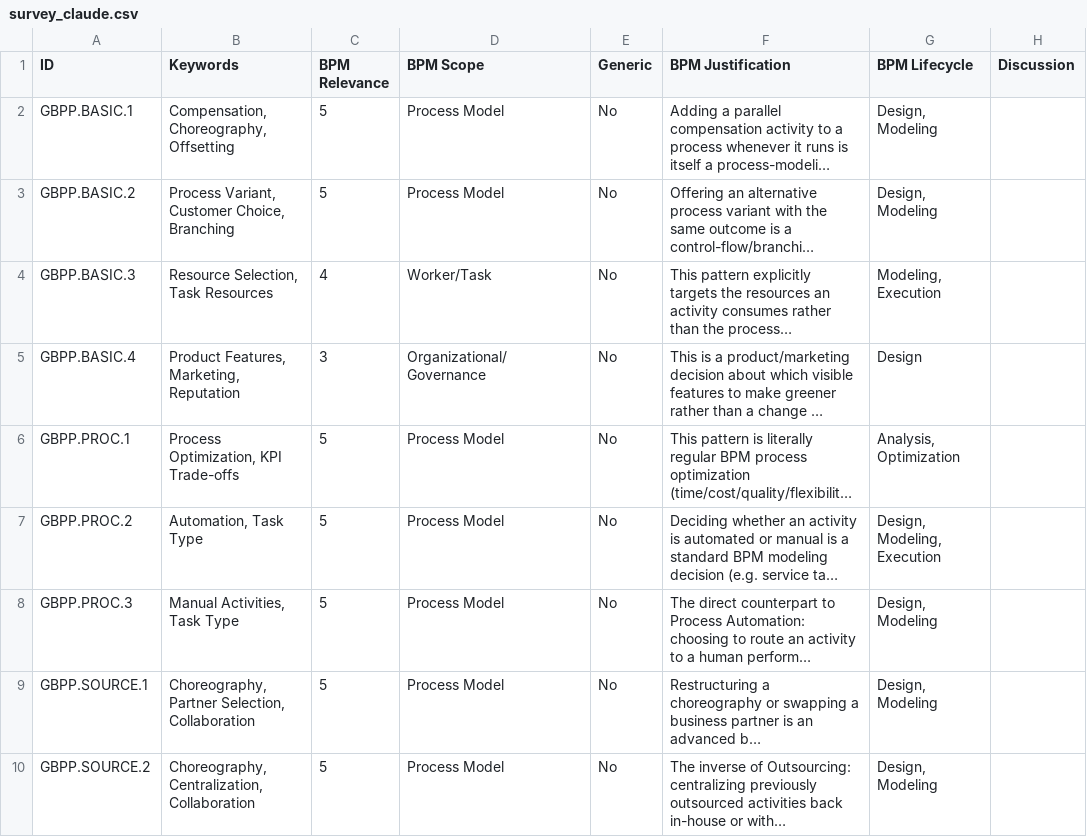
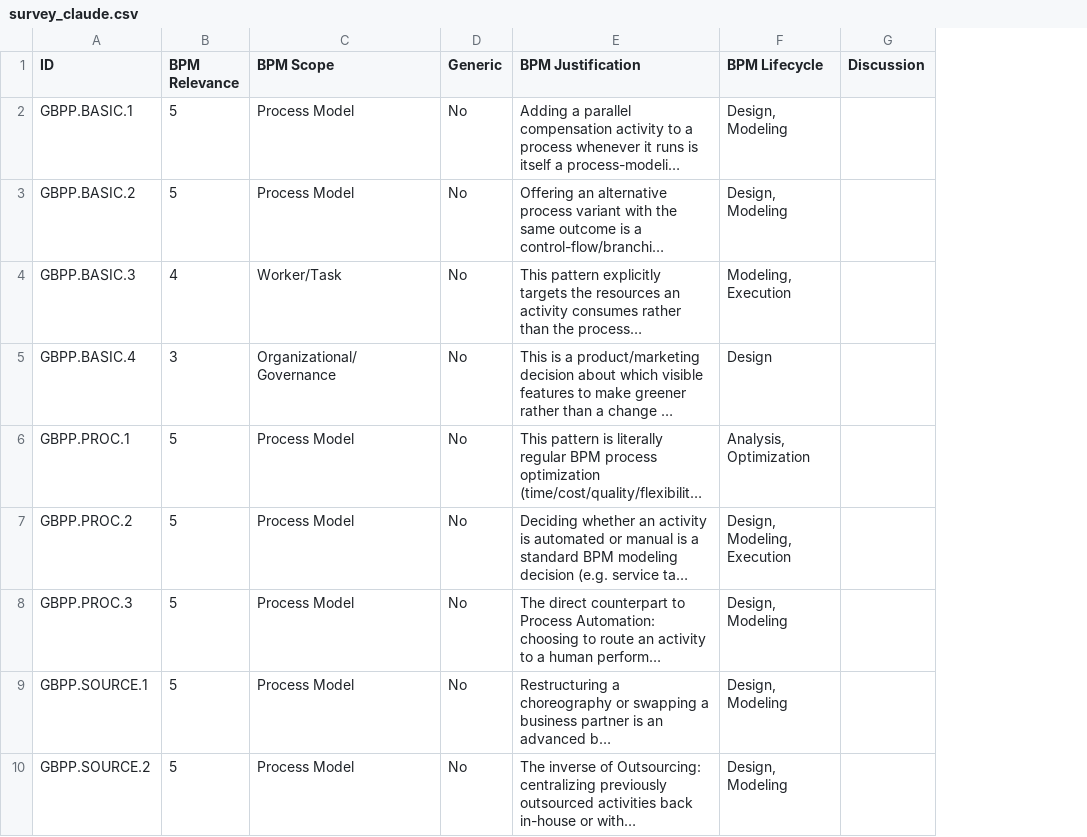
Before and after one commit to nyuuyn/green-bpm-survey, a CSV file: guidelines/gbpp/survey_claude.csv, drawn as a sheet; long unchanged cells end in …; the diff names each change by its address in the sheet, - before the commit and + after, or states it on an @@ line.

```diff
--- a/guidelines/gbpp/survey_claude.csv
+++ b/guidelines/gbpp/survey_claude.csv
-column B (Keywords), rows 2-10: Compensation, Choreography, Offsetting | Process Variant, Customer Choice, Branching | Resource Selection, Task Resources | Product Features, Marketing, Reputation | Process Optimization, KPI Trade-offs | Automation, Task Type | Manual Activities, Task Type | Choreography, Partner Selection, Collaboration | Choreography, Centralization, Collaboration
```
Also changed, not shown: guidelines/aws/survey_claude.csv, guidelines/azure/survey_claude.csv, 15 other files.
